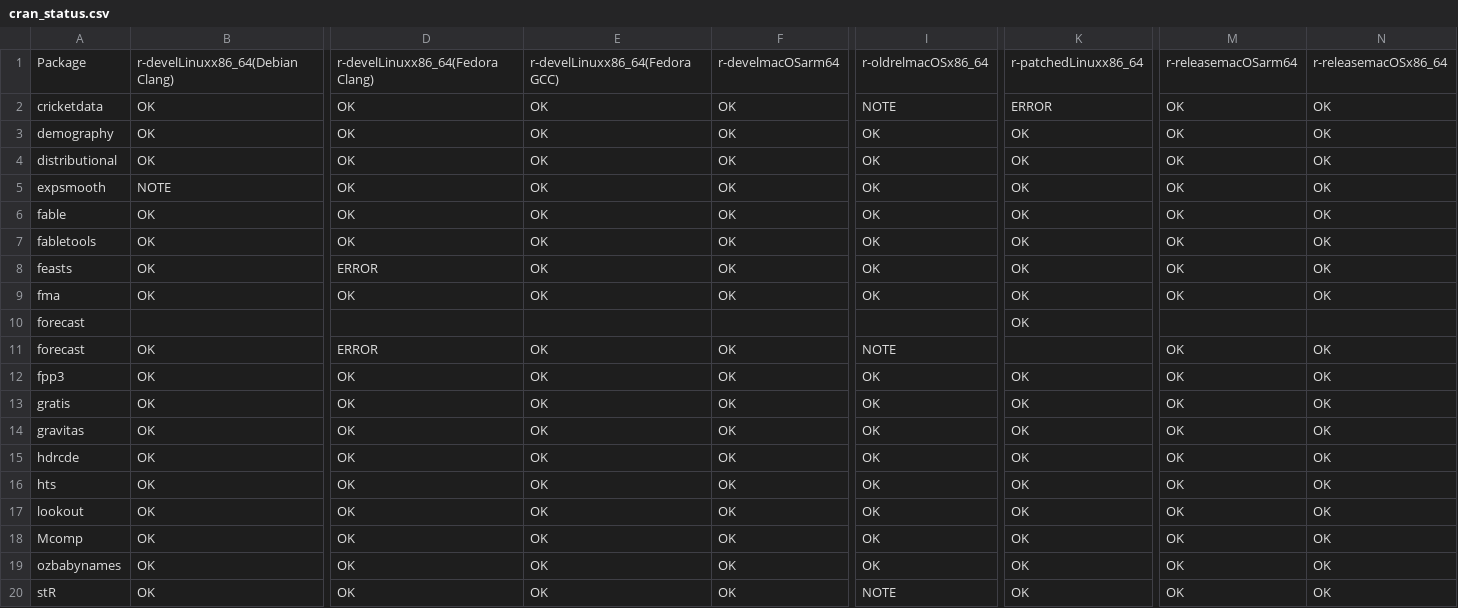
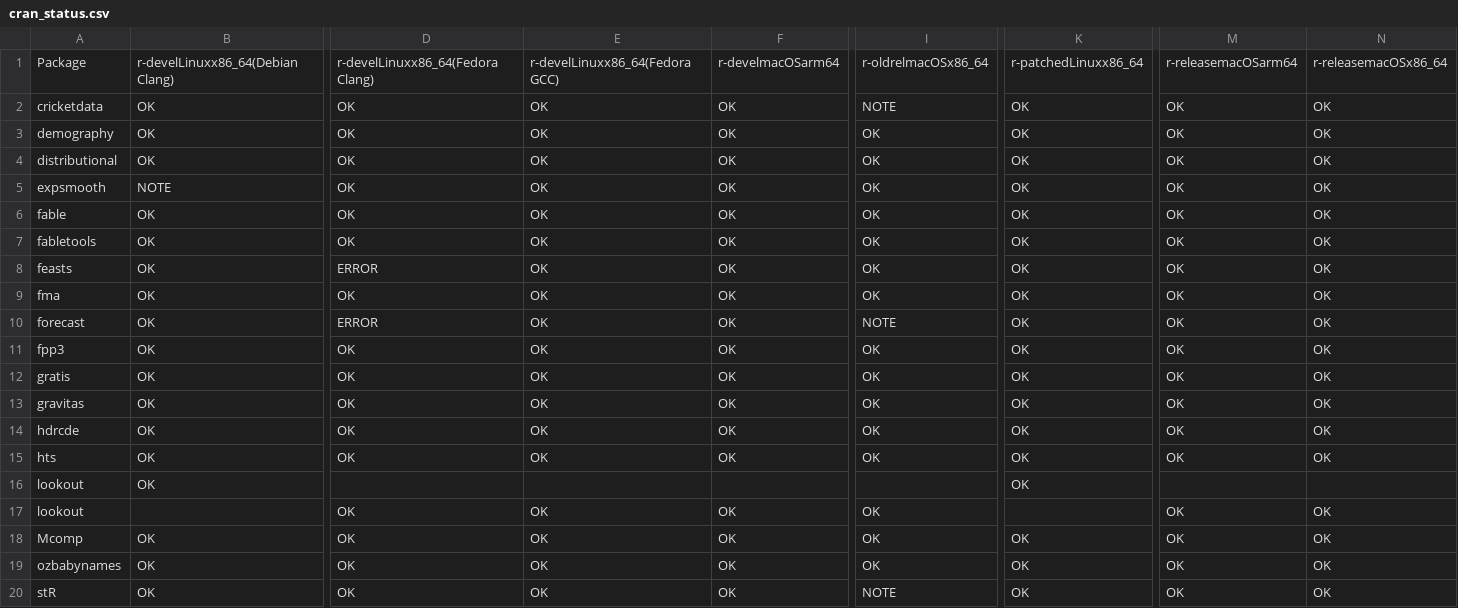
Before and after one commit to robjhyndman/gh-dashboard, a CSV file: cran_status.csv, drawn as a sheet; only a part is shown, gaps mark what is left out; removed rows and columns are numbered as before the commit, all else as after; rows hold the shown columns only; the diff names each change by its address in the sheet, - before the commit and + after, or states it on an @@ line.

```diff
--- a/cran_status.csv
+++ b/cran_status.csv
-K2: ERROR
+K2: OK
-row 10: forecast |  |  |  |  |  | OK
-K10: (empty)
+K10: OK
-D16: OK
+D16: (empty)
-E16: OK
+E16: (empty)
-F16: OK
+F16: (empty)
-I16: OK
+I16: (empty)
-M16: OK
+M16: (empty)
-N16: OK
+N16: (empty)
+row 17: lookout |  | OK | OK | OK | OK |  | OK | OK
```
Also changed, not shown: current_week.csv, last_week.csv.
